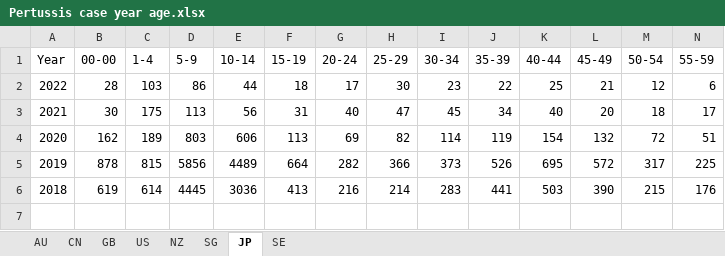
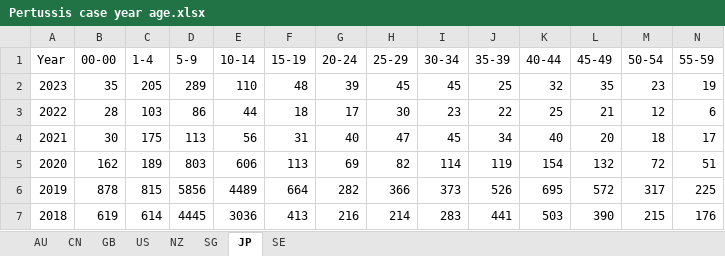
Before and after one commit to xmusphlkg/PertussisIncidence, an Excel workbook: Data/Pertussis case year age.xlsx, sheet JP, drawn as a sheet; only a part is shown; values as stored, in another font and other column widths than the file's, no borders; rows hold the shown columns only; the diff names each change by its address in the sheet, - before the commit and + after, or states it on an @@ line.

```diff
--- a/Data/Pertussis case year age.xlsx (sheet JP)
+++ b/Data/Pertussis case year age.xlsx (sheet JP)
+row 2: 2023 | 35 | 205 | 289 | 110 | 48 | 39 | 45 | 45 | 25 | 32 | 35 | 23 | 19
```
Also changed, not shown: sheet AU, sheet NZ, sheet SE, sheet GB, sheet US, Data/Pertussis incidence.xlsx, Outcome/Data S1.xlsx, 22 other files.
